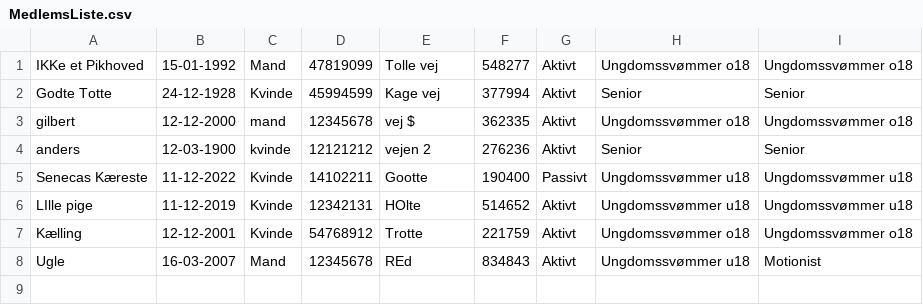
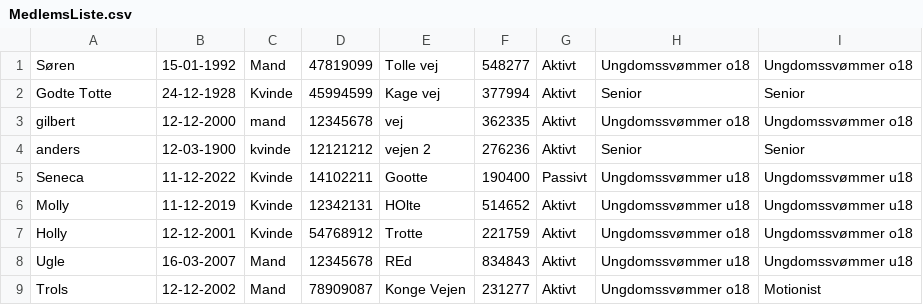
Before and after one commit to FrederikBaTh/Svoemmeklubben-Delfinen-Projekt, a CSV file: MedlemsListe.csv, drawn as a sheet.

```diff
--- a/MedlemsListe.csv
+++ b/MedlemsListe.csv
@@ -1,8 +1,9 @@
-IKKe et Pikhoved,15-01-1992,Mand,47819099,Tolle vej,548277,Aktivt,Ungdomssvømmer o18,Ungdomssvømmer o18
+Søren,15-01-1992,Mand,47819099,Tolle vej,548277,Aktivt,Ungdomssvømmer o18,Ungdomssvømmer o18
 Godte Totte,24-12-1928,Kvinde,45994599,Kage vej,377994,Aktivt,Senior,Senior
-gilbert,12-12-2000,mand,12345678,vej $,362335,Aktivt,Ungdomssvømmer o18,Ungdomssvømmer o18
+gilbert,12-12-2000,mand,12345678,vej,362335,Aktivt,Ungdomssvømmer o18,Ungdomssvømmer o18
 anders,12-03-1900,kvinde,12121212,vejen 2,276236,Aktivt,Senior,Senior
-Senecas Kæreste,11-12-2022,Kvinde,14102211,Gootte,190400,Passivt,Ungdomssvømmer u18,Ungdomssvømmer u18
-LIlle pige,11-12-2019,Kvinde,12342131,HOlte,514652,Aktivt,Ungdomssvømmer u18,Ungdomssvømmer u18
-Kælling,12-12-2001,Kvinde,54768912,Trotte,221759,Aktivt,Ungdomssvømmer o18,Ungdomssvømmer o18
-Ugle,16-03-2007,Mand,12345678,REd,834843,Aktivt,Ungdomssvømmer u18,Motionist
+Seneca,11-12-2022,Kvinde,14102211,Gootte,190400,Passivt,Ungdomssvømmer u18,Ungdomssvømmer u18
+Molly,11-12-2019,Kvinde,12342131,HOlte,514652,Aktivt,Ungdomssvømmer u18,Ungdomssvømmer u18
+Holly,12-12-2001,Kvinde,54768912,Trotte,221759,Aktivt,Ungdomssvømmer o18,Ungdomssvømmer o18
+Ugle,16-03-2007,Mand,12345678,REd,834843,Aktivt,Ungdomssvømmer u18,Ungdomssvømmer u18
+Trols,12-12-2002,Mand,78909087,Konge Vejen,231277,Aktivt,Ungdomssvømmer o18,Motionist
```
Also changed, not shown: 9 other files.
